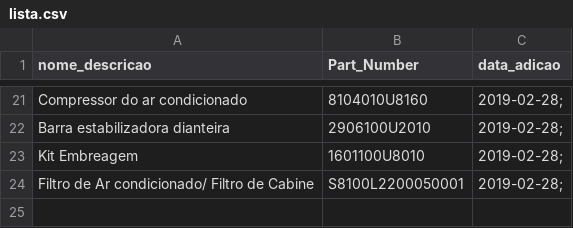
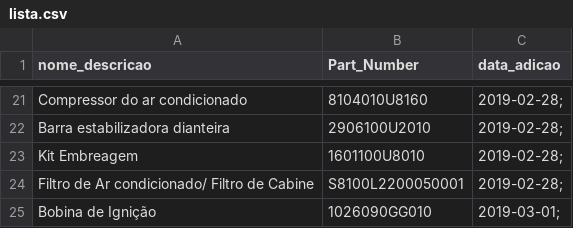
Before and after one commit to koga021/jacj5, a CSV file: lista.csv, drawn as a sheet; only a part is shown, gaps mark what is left out; the diff names each change by its address in the sheet, - before the commit and + after, or states it on an @@ line.

Commit message:
Atualizacao
Adicionando Bobina de Ignição

```diff
--- a/lista.csv
+++ b/lista.csv
+row 25: Bobina de Ignição | 1026090GG010 | 2019-03-01;
```
